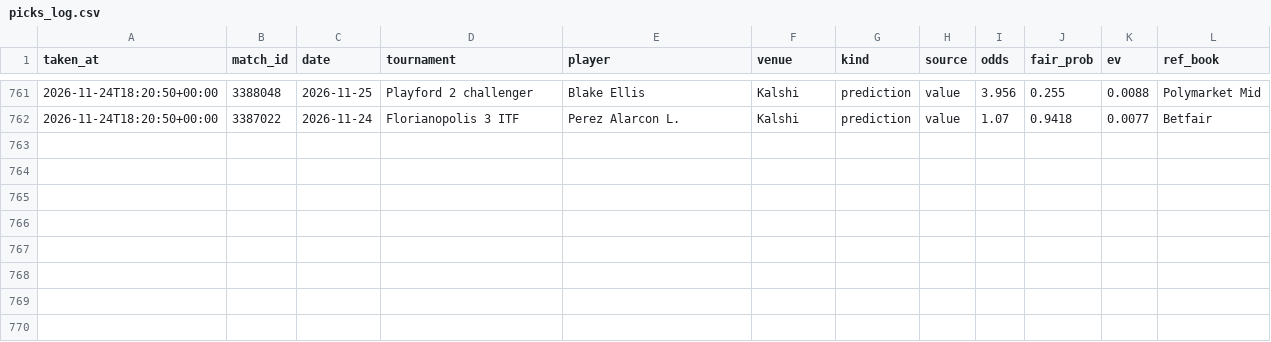
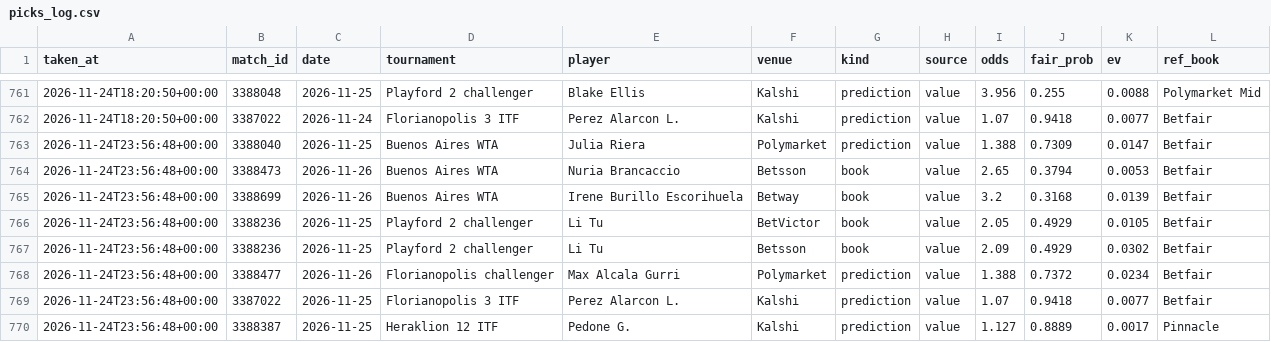
Before and after one commit to karlewaczko/TennisSharpBot, a CSV file: data/processed/picks_log.csv, drawn as a sheet; only a part is shown, gaps mark what is left out; the diff names each change by its address in the sheet, - before the commit and + after, or states it on an @@ line.

```diff
--- a/data/processed/picks_log.csv
+++ b/data/processed/picks_log.csv
+row 763: 2026-11-24T23:56:48+00:00 | 3388040 | 2026-11-25 | Buenos Aires WTA | Julia Riera | Polymarket | prediction | value | 1.388 | 0.7309 | 0.0147 | Betfair
+row 764: 2026-11-24T23:56:48+00:00 | 3388473 | 2026-11-26 | Buenos Aires WTA | Nuria Brancaccio | Betsson | book | value | 2.65 | 0.3794 | 0.0053 | Betfair
+row 765: 2026-11-24T23:56:48+00:00 | 3388699 | 2026-11-26 | Buenos Aires WTA | Irene Burillo Escorihuela | Betway | book | value | 3.2 | 0.3168 | 0.0139 | Betfair
+row 766: 2026-11-24T23:56:48+00:00 | 3388236 | 2026-11-25 | Playford 2 challenger | Li Tu | BetVictor | book | value | 2.05 | 0.4929 | 0.0105 | Betfair
+row 767: 2026-11-24T23:56:48+00:00 | 3388236 | 2026-11-25 | Playford 2 challenger | Li Tu | Betsson | book | value | 2.09 | 0.4929 | 0.0302 | Betfair
+row 768: 2026-11-24T23:56:48+00:00 | 3388477 | 2026-11-26 | Florianopolis challenger | Max Alcala Gurri | Polymarket | prediction | value | 1.388 | 0.7372 | 0.0234 | Betfair
+row 769: 2026-11-24T23:56:48+00:00 | 3387022 | 2026-11-25 | Florianopolis 3 ITF | Perez Alarcon L. | Kalshi | prediction | value | 1.07 | 0.9418 | 0.0077 | Betfair
+row 770: 2026-11-24T23:56:48+00:00 | 3388387 | 2026-11-25 | Heraklion 12 ITF | Pedone G. | Kalshi | prediction | value | 1.127 | 0.8889 | 0.0017 | Pinnacle
```
Also changed, not shown: data/processed/forecasts_log.csv, data/processed/pm_gap_log.csv, 6 other files.
